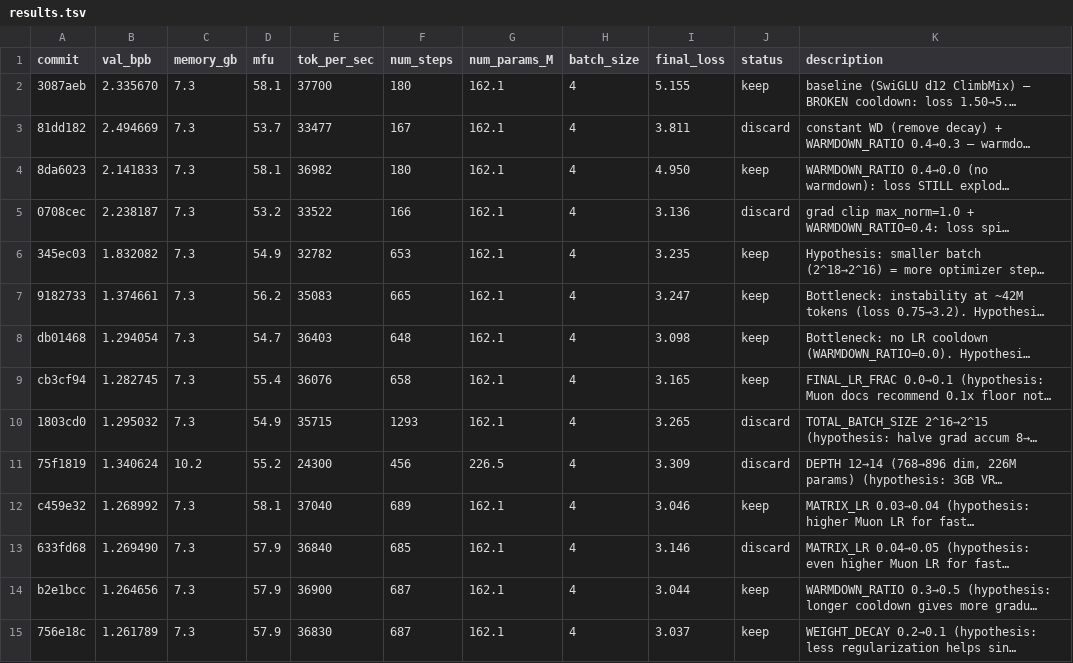
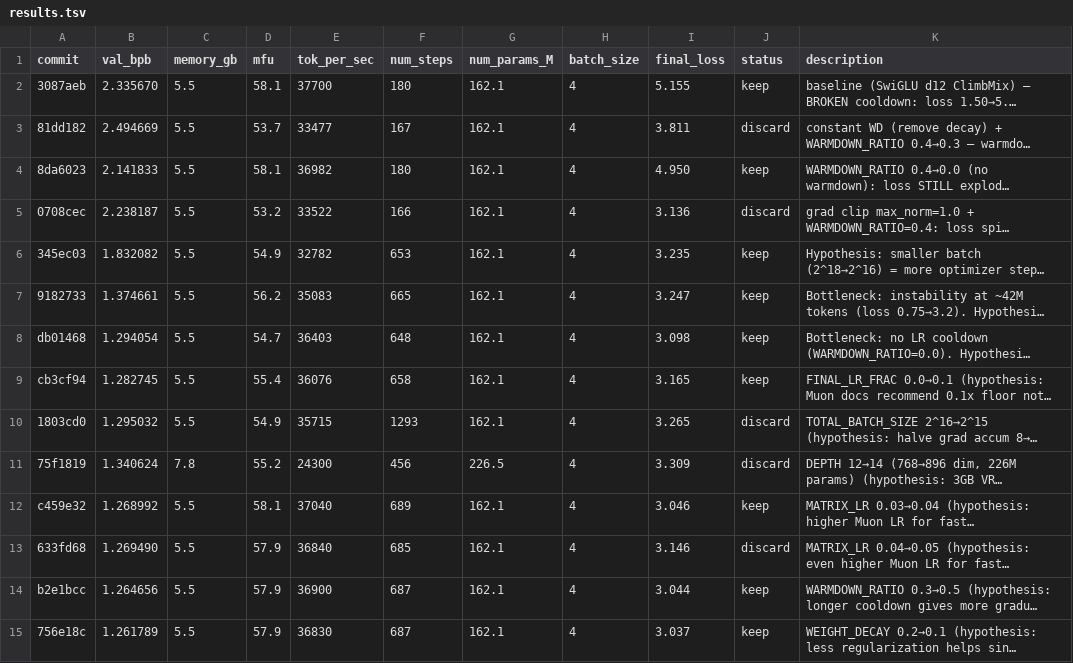
Before and after one commit to Djordje-Stojanovic/TrainRTX5070, a TSV file: results.tsv, drawn as a sheet; only a part is shown; long unchanged cells end in …; the diff covers the shown part only; the diff names each change by its address in the sheet, - before the commit and + after, or states it on an @@ line.

```diff
--- a/results.tsv
+++ b/results.tsv
-C2:C10 (memory_gb): 7.3
+C2:C10 (memory_gb): 5.5
-C11 (memory_gb): 10.2
+C11 (memory_gb): 7.8
-C12:C15 (memory_gb): 7.3
+C12:C15 (memory_gb): 5.5
```
Also changed, not shown: 14 edited cells elsewhere in this file, 4 other files.
